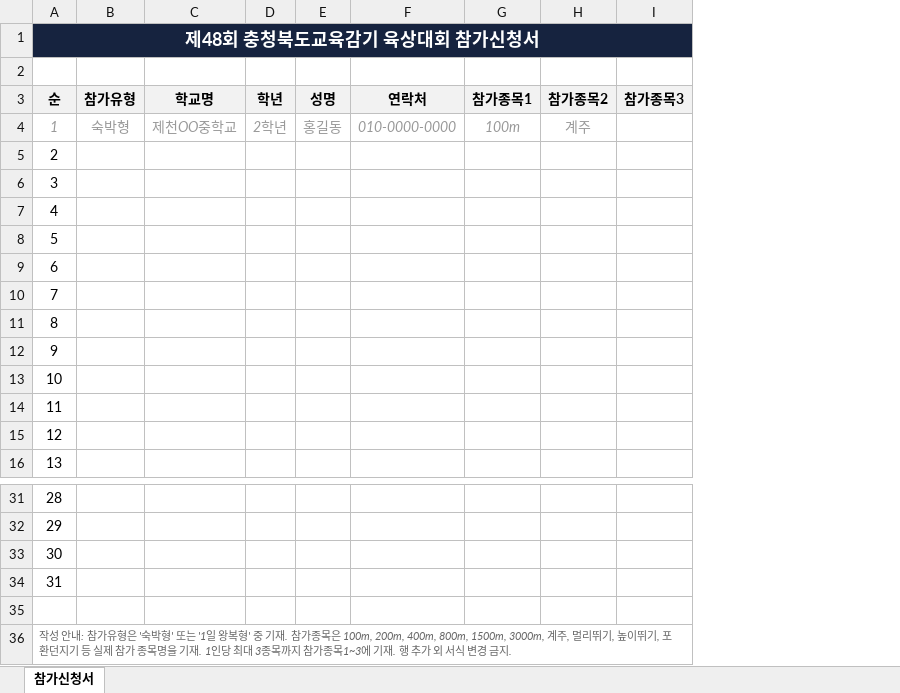
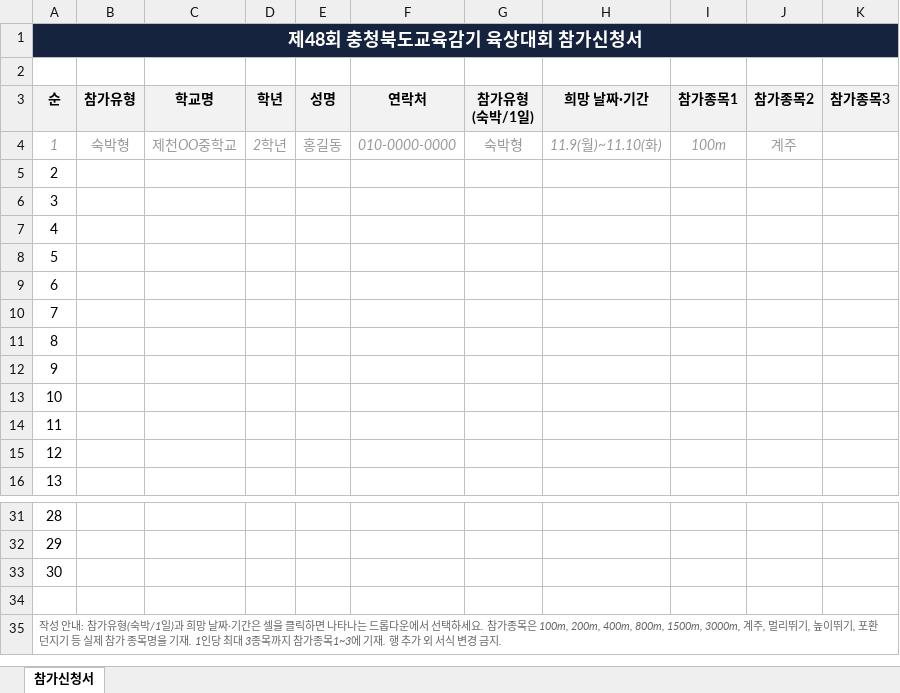
Before and after one commit to lskylsay/-, an Excel workbook: athletics-application-template.xlsx, sheet 참가신청서, drawn as a sheet; only a part is shown, gaps mark what is left out; values as stored, in another font and other column widths than the file's, no borders; removed rows and columns are numbered as before the commit, all else as after; the diff names each change by its address in the sheet, - before the commit and + after, or states it on an @@ line.

Commit message:
육상대회 참가신청서: 참가유형·희망날짜 드롭다운 열 추가

```diff
--- a/athletics-application-template.xlsx (sheet 참가신청서)
+++ b/athletics-application-template.xlsx (sheet 참가신청서)
+column G (참가유형 (숙박/1일)), row 4: 숙박형
+column H (희망 날짜·기간), row 4: 11.9(월)~11.10(화)
@@ column A (순) renumbered between rows 34 and 35 @@
+A35:K35 merged
-row 36: 작성 안내: 참가유형은 '숙박형' 또는 '1일 왕복형' 중 기재. 참가종목은 100m, 200m, 400m, 800m, 1500m, 3000m, 계주, 멀리뛰기, 높이뛰기, 포환던지기 등 실제 참가 종목명을 기재. 1인당 최대 3종목까지 참가종목1~3에 기재. 행 추가 외 서식 변경 금지.
```
